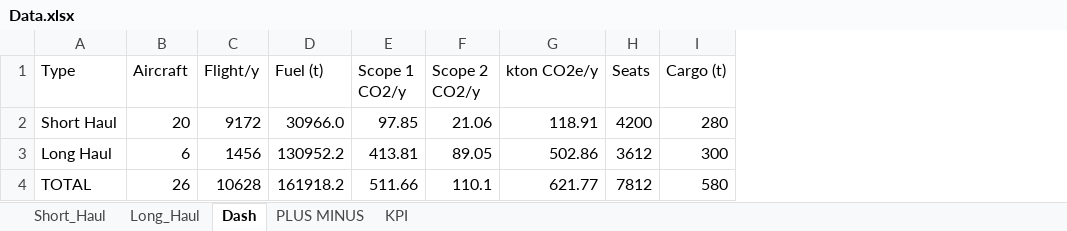
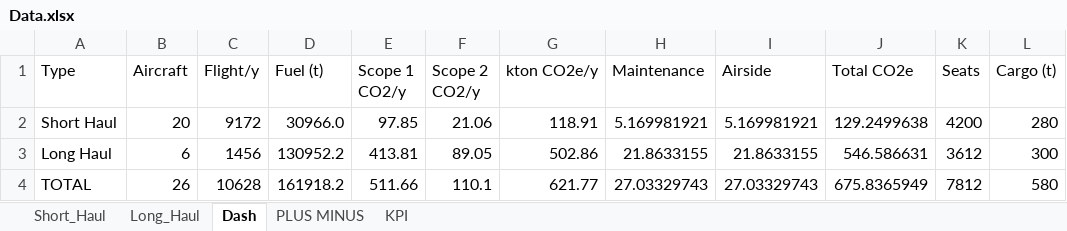
Before and after one commit to Jowjokiyolo/EcoFly-Dashboard, an Excel workbook: Data.xlsx, sheet Dash, drawn as a sheet; values as stored, in another font and other column widths than the file's, no borders; the diff names each change by its address in the sheet, - before the commit and + after, or states it on an @@ line.

```diff
--- a/Data.xlsx (sheet Dash)
+++ b/Data.xlsx (sheet Dash)
+column H (Maintenance), rows 2-4: 5.169981921 | 21.8633155 | 27.03329743
+column I (Airside), rows 2-4: 5.169981921 | 21.8633155 | 27.03329743
+column J (Total CO2e), rows 2-4: 129.2499638 | 546.586631 | 675.8365949
```
Also changed, not shown: formulas that keep their value, 1 other file.
